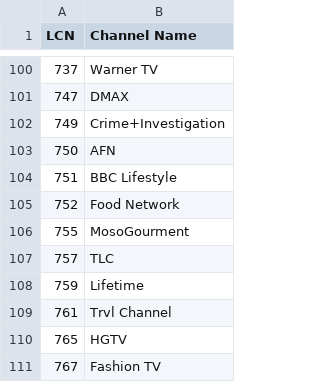
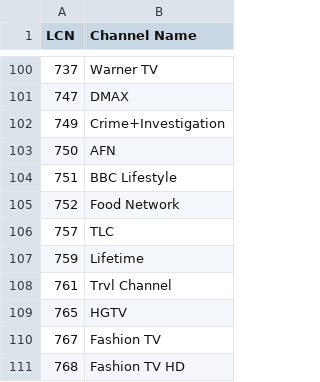
Before and after one commit to ExtendedMaster113/EM113-IPTV, a CSV file: LCN.csv, drawn as a sheet; only a part is shown, gaps mark what is left out; the shorter side is filled out with more unchanged rows; the diff names each change by its address in the sheet, - before the commit and + after, or states it on an @@ line.

Commit message:
Remove 'MosoGourment' from LCN.csv
Removed the entry for 'MosoGourment' from the LCN list.

```diff
--- a/LCN.csv
+++ b/LCN.csv
-row 106: 755 | MosoGourment
```
